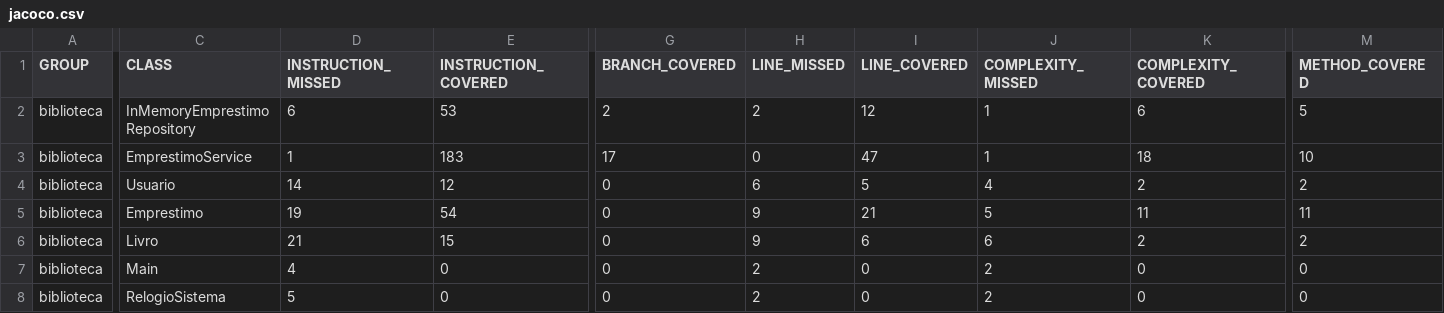
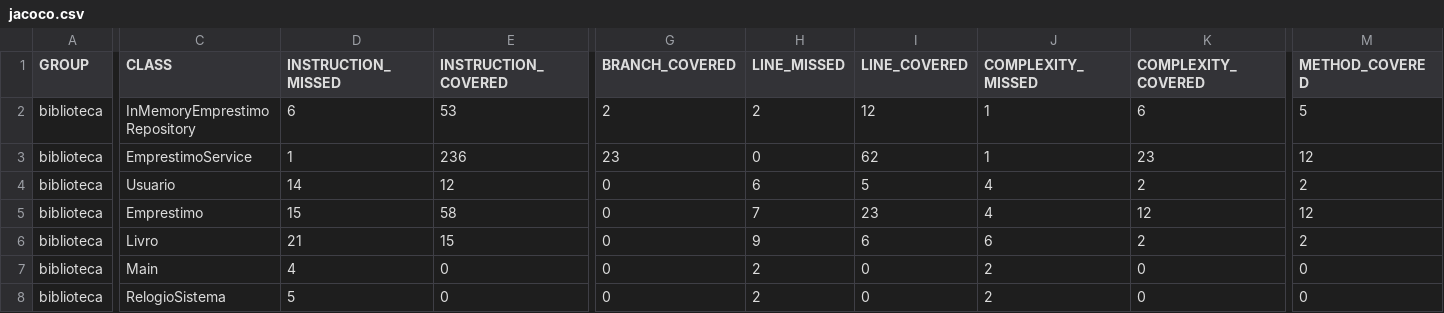
Before and after one commit to lucasfbraun/testes-software-n2, a CSV file: java/target/site/jacoco/jacoco.csv, drawn as a sheet; only a part is shown, gaps mark what is left out; the diff covers the shown part only; the diff names each change by its address in the sheet, - before the commit and + after, or states it on an @@ line.

```diff
--- a/java/target/site/jacoco/jacoco.csv
+++ b/java/target/site/jacoco/jacoco.csv
-E3 (INSTRUCTION_COVERED): 183
+E3 (INSTRUCTION_COVERED): 236
-G3 (BRANCH_COVERED): 17
+G3 (BRANCH_COVERED): 23
-I3 (LINE_COVERED): 47
+I3 (LINE_COVERED): 62
-K3 (COMPLEXITY_COVERED): 18
+K3 (COMPLEXITY_COVERED): 23
-M3 (METHOD_COVERED): 10
+M3 (METHOD_COVERED): 12
-D5 (INSTRUCTION_MISSED): 19
+D5 (INSTRUCTION_MISSED): 15
-E5 (INSTRUCTION_COVERED): 54
+E5 (INSTRUCTION_COVERED): 58
-H5 (LINE_MISSED): 9
+H5 (LINE_MISSED): 7
-I5 (LINE_COVERED): 21
+I5 (LINE_COVERED): 23
-J5 (COMPLEXITY_MISSED): 5
+J5 (COMPLEXITY_MISSED): 4
-K5 (COMPLEXITY_COVERED): 11
+K5 (COMPLEXITY_COVERED): 12
-M5 (METHOD_COVERED): 11
+M5 (METHOD_COVERED): 12
```
Also changed, not shown: 1 edited cell elsewhere in this file, 31 other files.
